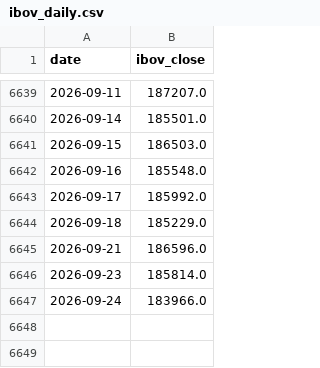
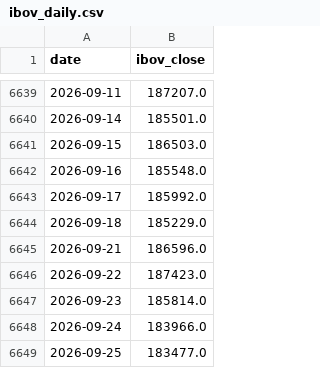
Before and after one commit to dornelesfer/b3-options-screener, a CSV file: data/ibov_daily.csv, drawn as a sheet; only a part is shown, gaps mark what is left out; the diff names each change by its address in the sheet, - before the commit and + after, or states it on an @@ line.

```diff
--- a/data/ibov_daily.csv
+++ b/data/ibov_daily.csv
+row 6646: 2026-09-22 | 187423.0
+row 6649: 2026-09-25 | 183477.0
```
Also changed, not shown: data/rates_cdi.csv, 5 other files.
